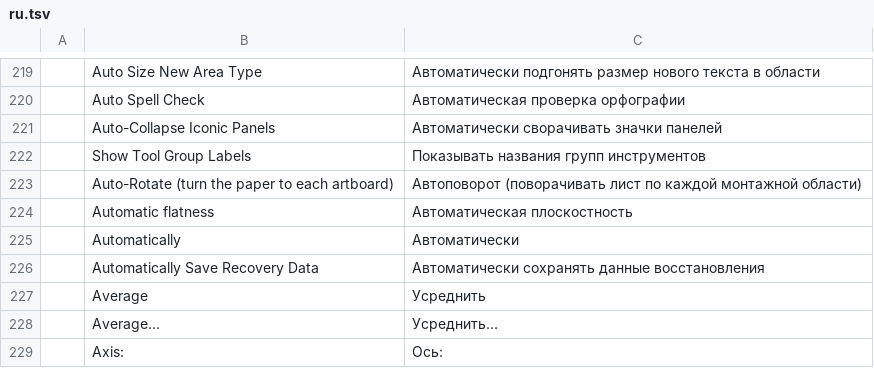
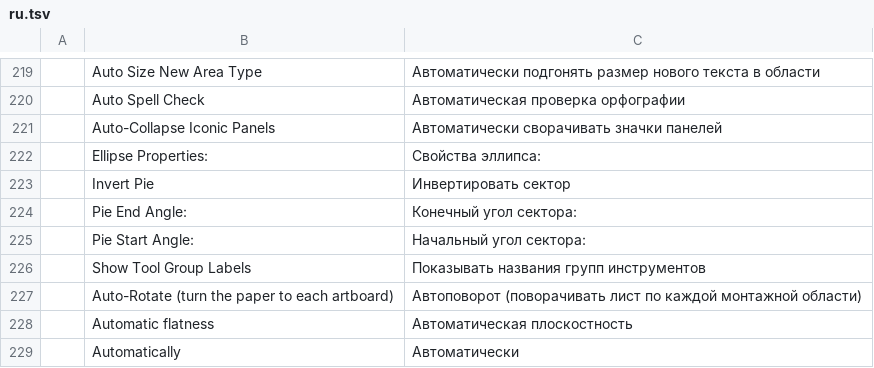
Before and after one commit to 7mz410/ShibShib-rsm, a TSV file: crates/ui-egui/src/i18n/ru.tsv, drawn as a sheet; only a part is shown, gaps mark what is left out; the shorter side is filled out with more unchanged rows.

```diff
--- a/crates/ui-egui/src/i18n/ru.tsv
+++ b/crates/ui-egui/src/i18n/ru.tsv
@@ -221,2 +221,6 @@
 	Auto-Collapse Iconic Panels	Автоматически сворачивать значки панелей
+	Ellipse Properties:	Свойства эллипса:
+	Invert Pie	Инвертировать сектор
+	Pie End Angle:	Конечный угол сектора:
+	Pie Start Angle:	Начальный угол сектора:
 	Show Tool Group Labels	Показывать названия групп инструментов
```
Also changed, not shown: crates/ui-egui/src/i18n/es.tsv, crates/ui-egui/src/i18n/fr.tsv, 12 other files.
